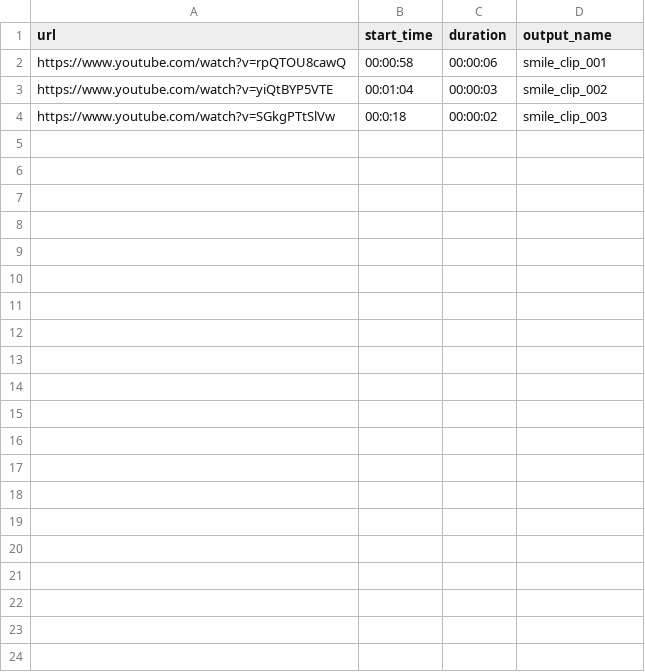
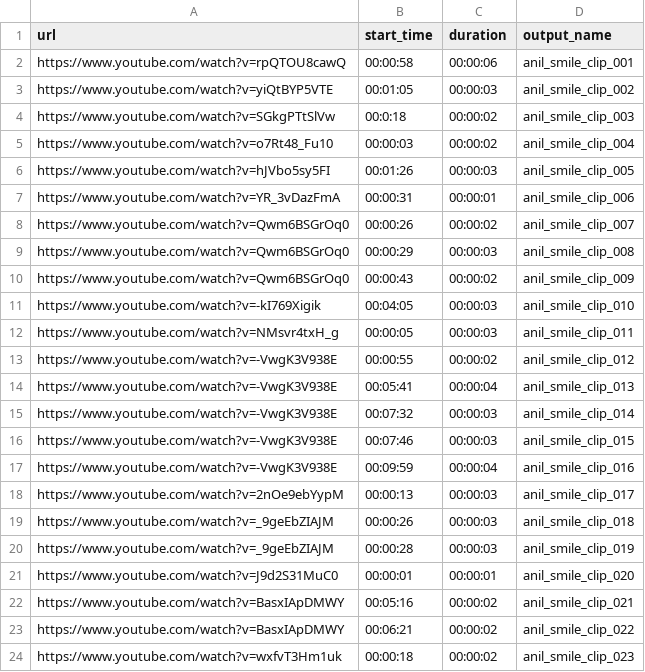
Before and after one commit to anilpirwanii/Contextualizing-Smiles, a CSV file: smile_videos.csv, drawn as a sheet.

Commit message:
adding csv files

```diff
--- a/smile_videos.csv
+++ b/smile_videos.csv
@@ -1,4 +1,24 @@
 url,start_time,duration,output_name
-https://www.youtube.com/watch?v=rpQTOU8cawQ,00:00:58,00:00:06,smile_clip_001
-https://www.youtube.com/watch?v=yiQtBYP5VTE,00:01:04,00:00:03,smile_clip_002
-https://www.youtube.com/watch?v=SGkgPTtSlVw,00:0:18,00:00:02,smile_clip_003
+https://www.youtube.com/watch?v=rpQTOU8cawQ,00:00:58,00:00:06,anil_smile_clip_001
+https://www.youtube.com/watch?v=yiQtBYP5VTE,00:01:05,00:00:03,anil_smile_clip_002
+https://www.youtube.com/watch?v=SGkgPTtSlVw,00:0:18,00:00:02,anil_smile_clip_003
+https://www.youtube.com/watch?v=o7Rt48_Fu10,00:00:03,00:00:02,anil_smile_clip_004
+https://www.youtube.com/watch?v=hJVbo5sy5FI,00:01:26,00:00:03,anil_smile_clip_005
+https://www.youtube.com/watch?v=YR_3vDazFmA,00:00:31,00:00:01,anil_smile_clip_006
+https://www.youtube.com/watch?v=Qwm6BSGrOq0,00:00:26,00:00:02,anil_smile_clip_007
+https://www.youtube.com/watch?v=Qwm6BSGrOq0,00:00:29,00:00:03,anil_smile_clip_008
+https://www.youtube.com/watch?v=Qwm6BSGrOq0,00:00:43,00:00:02,anil_smile_clip_009
+https://www.youtube.com/watch?v=-kI769Xigik,00:04:05,00:00:03,anil_smile_clip_010
+https://www.youtube.com/watch?v=NMsvr4txH_g,00:00:05,00:00:03,anil_smile_clip_011
+https://www.youtube.com/watch?v=-VwgK3V938E,00:00:55,00:00:02,anil_smile_clip_012
+https://www.youtube.com/watch?v=-VwgK3V938E,00:05:41,00:00:04,anil_smile_clip_013
+https://www.youtube.com/watch?v=-VwgK3V938E,00:07:32,00:00:03,anil_smile_clip_014
+https://www.youtube.com/watch?v=-VwgK3V938E,00:07:46,00:00:03,anil_smile_clip_015
+https://www.youtube.com/watch?v=-VwgK3V938E,00:09:59,00:00:04,anil_smile_clip_016
+https://www.youtube.com/watch?v=2nOe9ebYypM,00:00:13,00:00:03,anil_smile_clip_017
+https://www.youtube.com/watch?v=_9geEbZIAJM,00:00:26,00:00:03,anil_smile_clip_018
+https://www.youtube.com/watch?v=_9geEbZIAJM,00:00:28,00:00:03,anil_smile_clip_019
+https://www.youtube.com/watch?v=J9d2S31MuC0,00:00:01,00:00:01,anil_smile_clip_020
+https://www.youtube.com/watch?v=BasxIApDMWY,00:05:16,00:00:02,anil_smile_clip_021
+https://www.youtube.com/watch?v=BasxIApDMWY,00:06:21,00:00:02,anil_smile_clip_022
+https://www.youtube.com/watch?v=wxfvT3Hm1uk,00:00:18,00:00:02,anil_smile_clip_023
```
